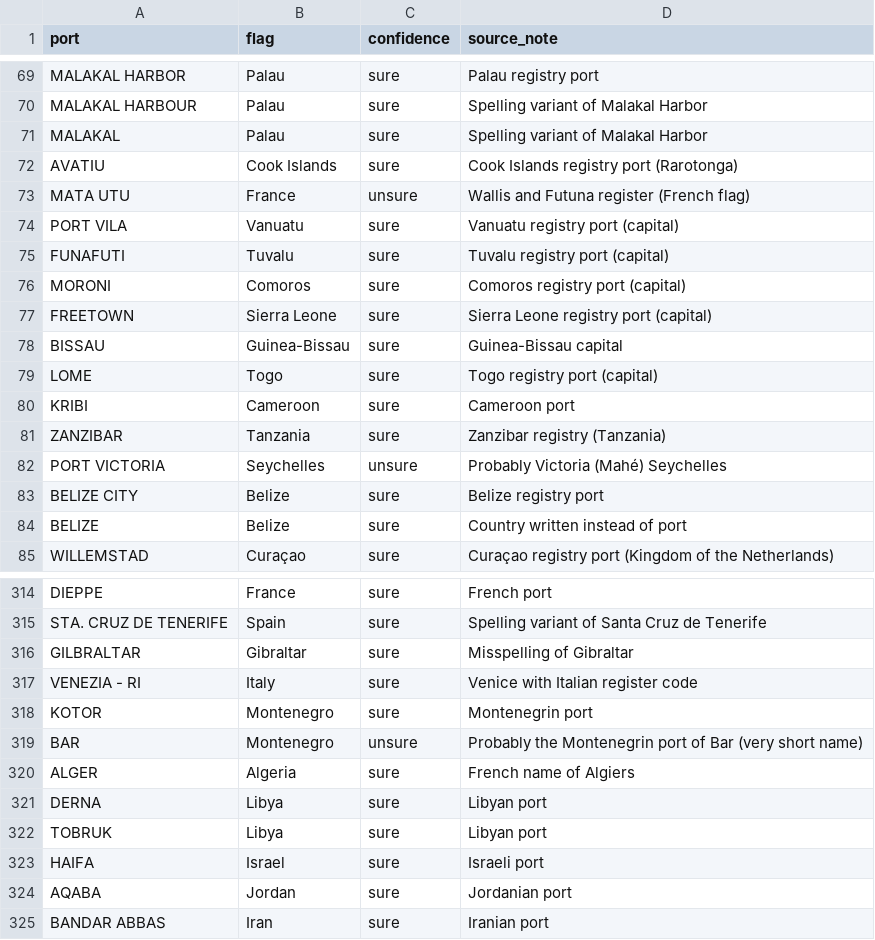
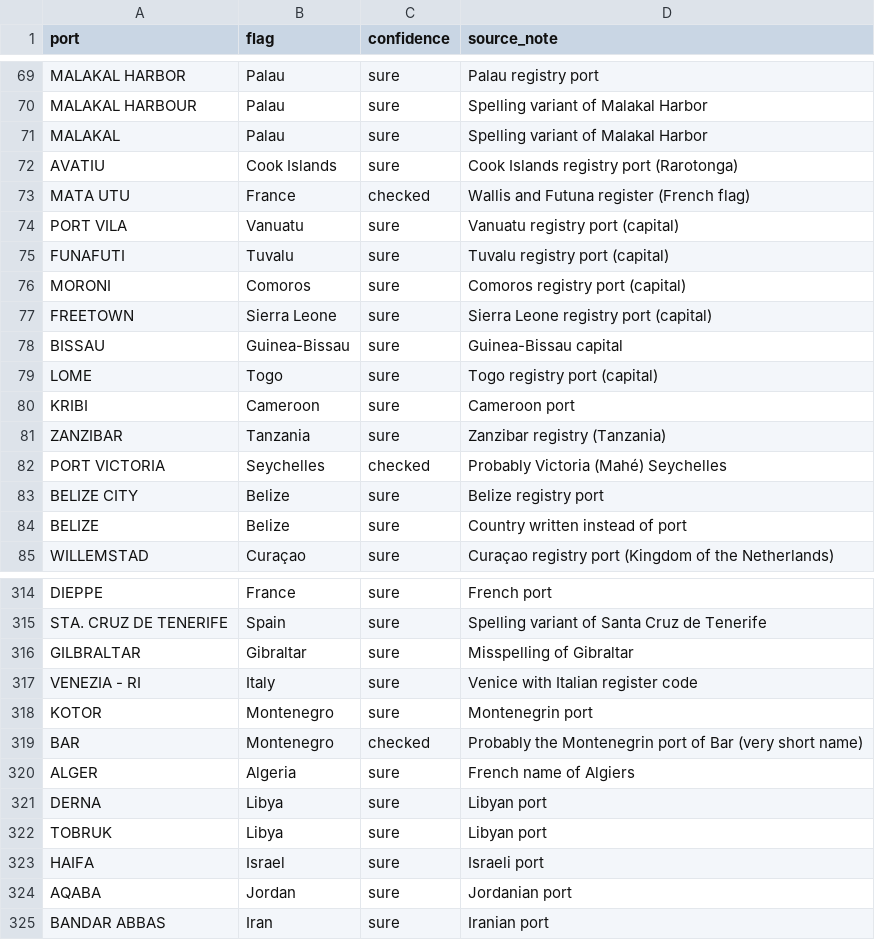
Before and after one commit to nehemiah2406/shipcarbon, a CSV file: data/reference/port_to_flag.csv, drawn as a sheet; only a part is shown, gaps mark what is left out; the diff covers the shown part only.

Commit message:
Check unsure ports in port_to_flag.csv
- PORTSMOUTH -> Dominica (Dominica registry port)
- GEORGETOWN kept as Cayman Islands (5 of 8 ships use GEORGE TOWN in
  other years) and TRIPOLI kept as Libya (Libyan oil tankers)
- All 11 previously unsure ports marked confidence = checked

```diff
--- a/data/reference/port_to_flag.csv
+++ b/data/reference/port_to_flag.csv
@@ -72,3 +72,3 @@ MALAKAL,Palau,sure,Spelling variant of Malakal Harbor
 AVATIU,Cook Islands,sure,Cook Islands registry port (Rarotonga)
-MATA UTU,France,unsure,Wallis and Futuna register (French flag)
+MATA UTU,France,checked,Wallis and Futuna register (French flag)
 PORT VILA,Vanuatu,sure,Vanuatu registry port (capital)
@@ -81,3 +81,3 @@ KRIBI,Cameroon,sure,Cameroon port
 ZANZIBAR,Tanzania,sure,Zanzibar registry (Tanzania)
-PORT VICTORIA,Seychelles,unsure,Probably Victoria (Mahé) Seychelles
+PORT VICTORIA,Seychelles,checked,Probably Victoria (Mahé) Seychelles
 BELIZE CITY,Belize,sure,Belize registry port
@@ -318,3 +318,3 @@ VENEZIA - RI,Italy,sure,Venice with Italian register code
 KOTOR,Montenegro,sure,Montenegrin port
-BAR,Montenegro,unsure,Probably the Montenegrin port of Bar (very short name)
+BAR,Montenegro,checked,Probably the Montenegrin port of Bar (very short name)
 ALGER,Algeria,sure,French name of Algiers
```
Also changed, not shown: 12 edited cells elsewhere in this file, 1 other file.
